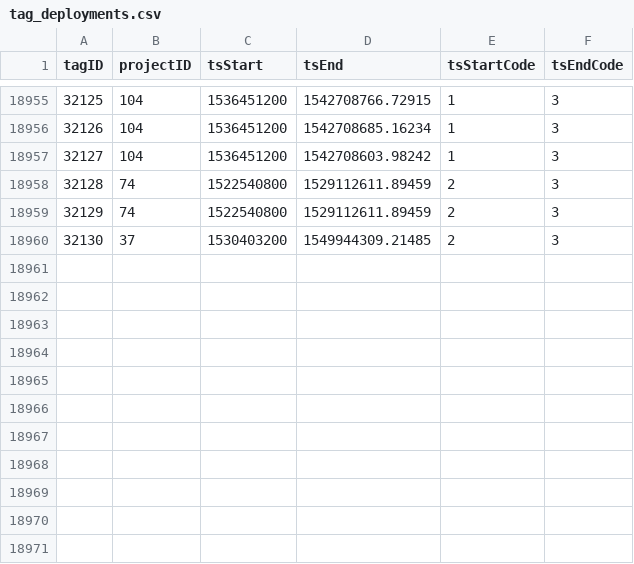
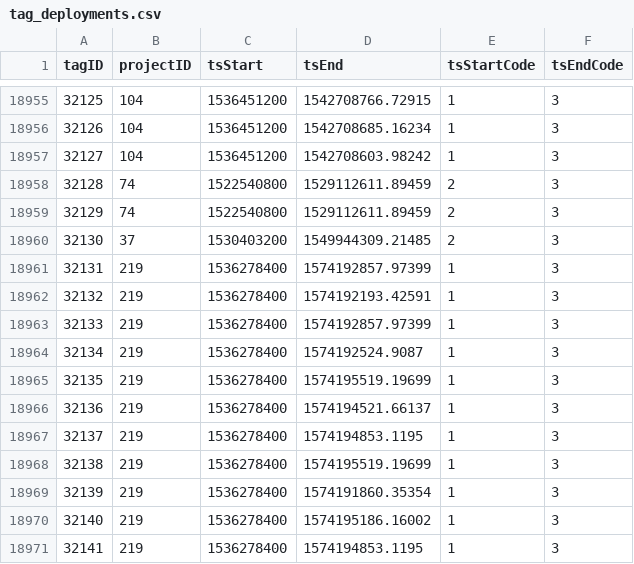
Before and after one commit to jbrzusto/motus-metadata-history, a CSV file: tag_deployments.csv, drawn as a sheet; only a part is shown, gaps mark what is left out; the diff names each change by its address in the sheet, - before the commit and + after, or states it on an @@ line.

```diff
--- a/tag_deployments.csv
+++ b/tag_deployments.csv
+row 18961: 32131 | 219 | 1536278400 | 1574192857.97399 | 1 | 3
+row 18962: 32132 | 219 | 1536278400 | 1574192193.42591 | 1 | 3
+row 18963: 32133 | 219 | 1536278400 | 1574192857.97399 | 1 | 3
+row 18964: 32134 | 219 | 1536278400 | 1574192524.9087 | 1 | 3
+row 18965: 32135 | 219 | 1536278400 | 1574195519.19699 | 1 | 3
+row 18966: 32136 | 219 | 1536278400 | 1574194521.66137 | 1 | 3
+row 18967: 32137 | 219 | 1536278400 | 1574194853.1195 | 1 | 3
+row 18968: 32138 | 219 | 1536278400 | 1574195519.19699 | 1 | 3
+row 18969: 32139 | 219 | 1536278400 | 1574191860.35354 | 1 | 3
+row 18970: 32140 | 219 | 1536278400 | 1574195186.16002 | 1 | 3
+row 18971: 32141 | 219 | 1536278400 | 1574194853.1195 | 1 | 3
```
Also changed, not shown: 1 other file.
